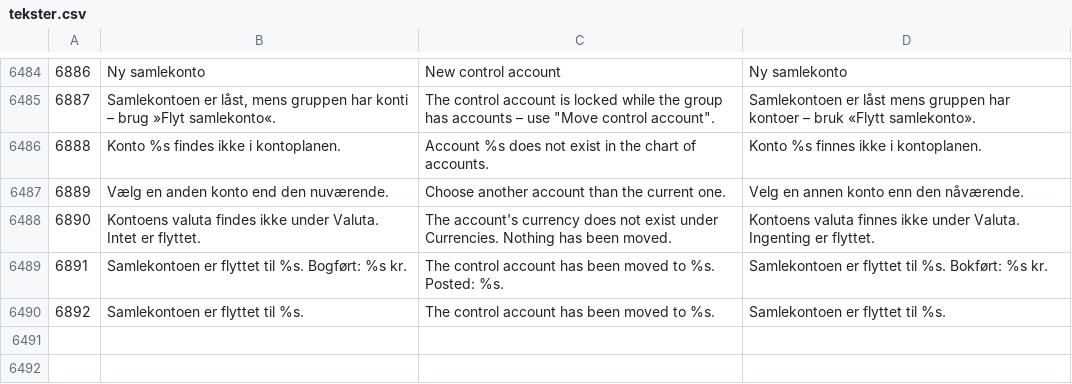
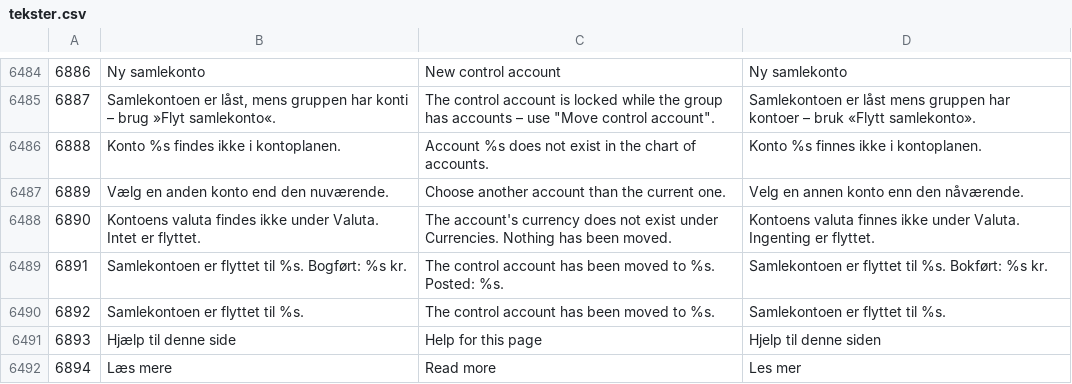
Before and after one commit to sawaneh1/saldi, a CSV file: importfiler/tekster.csv, drawn as a sheet; only a part is shown, gaps mark what is left out; the diff names each change by its address in the sheet, - before the commit and + after, or states it on an @@ line.

Commit message:
Settings §8.14: a ? in every section header opens the section's guide when it has one, otherwise SALDI Assist with the section as context; fields can carry a Læs mere expander. Texts 6893-6894

```diff
--- a/importfiler/tekster.csv
+++ b/importfiler/tekster.csv
+row 6491: 6893 | Hjælp til denne side | Help for this page | Hjelp til denne siden
+row 6492: 6894 | Læs mere | Read more | Les mer
```
Also changed, not shown: 7 other files.
